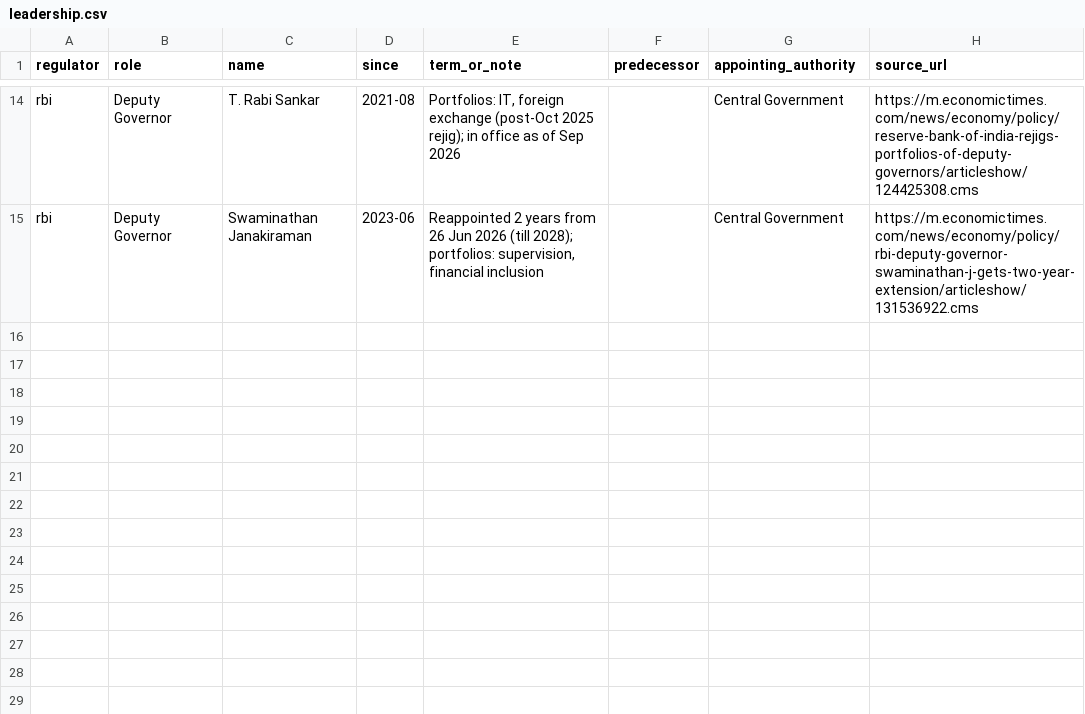
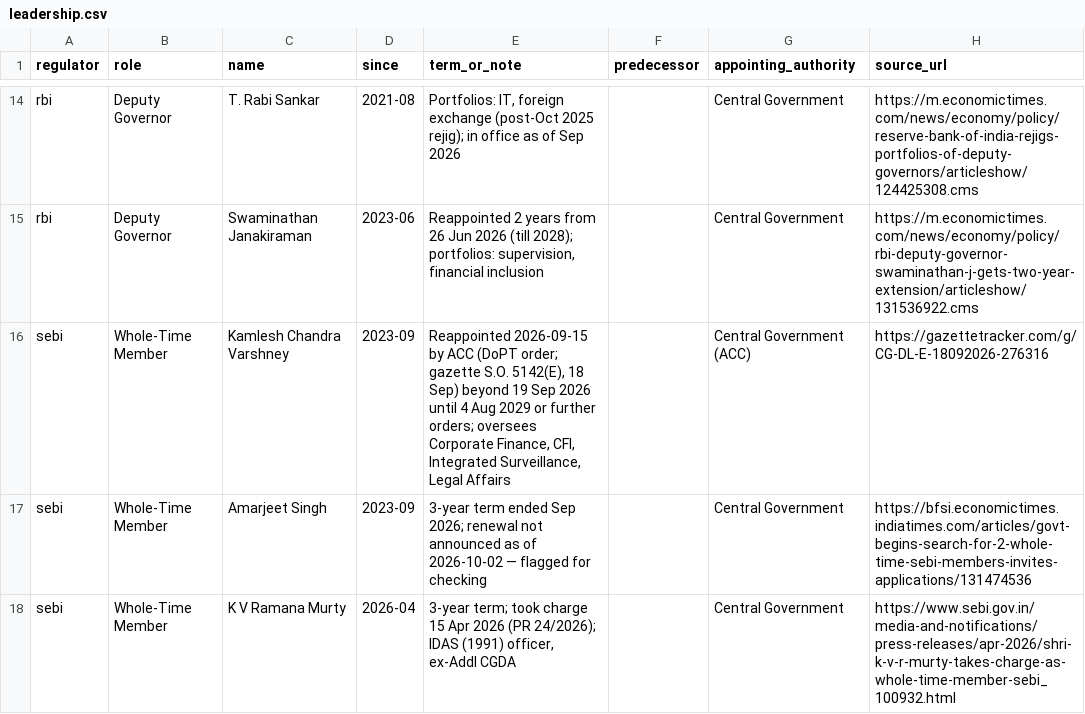
Before and after one commit to CashlessConsumer/regtrac, a CSV file: data/leadership.csv, drawn as a sheet; only a part is shown, gaps mark what is left out; the diff names each change by its address in the sheet, - before the commit and + after, or states it on an @@ line.

Commit message:
SEBI WTM roster completed: Varshney reappointment to Aug 2029, Amarjeet Singh term end, Murty Apr 2026 + timeline events

```diff
--- a/data/leadership.csv
+++ b/data/leadership.csv
+row 16: sebi | Whole-Time Member | Kamlesh Chandra Varshney | 2023-09 | Reappointed 2026-09-15 by ACC (DoPT order; gazette S.O. 5142(E), 18 Sep) beyond 19 Sep 2026 until 4 Aug 2029 or further orders; oversees Corporate Finance, CFI, Integrated Surveillance, Legal Affairs |  | Central Government (ACC) | https://gazettetracker.com/g/CG-DL-E-18092026-276316
+row 17: sebi | Whole-Time Member | Amarjeet Singh | 2023-09 | 3-year term ended Sep 2026; renewal not announced as of 2026-10-02 — flagged for checking |  | Central Government | https://bfsi.economictimes.indiatimes.com/articles/govt-begins-search-for-2-whole-time-sebi-members-invites-applications/131474536
+row 18: sebi | Whole-Time Member | K V Ramana Murty | 2026-04 | 3-year term; took charge 15 Apr 2026 (PR 24/2026); IDAS (1991) officer, ex-Addl CGDA |  | Central Government | https://www.sebi.gov.in/media-and-notifications/press-releases/apr-2026/shri-k-v-r-murty-takes-charge-as-whole-time-member-sebi_100932.html
```
Also changed, not shown: data/events.csv, 26 other files.
